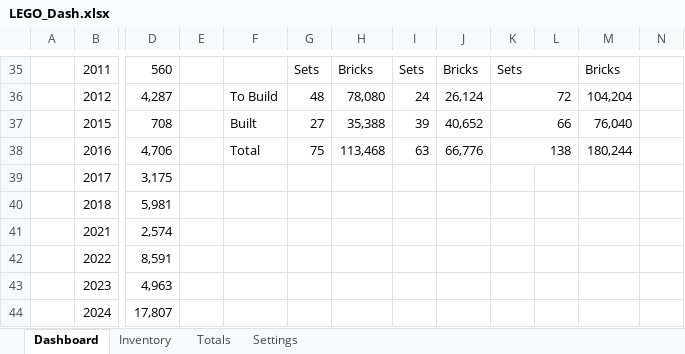
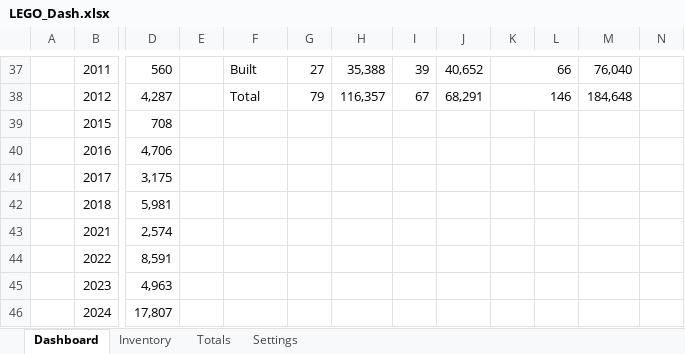
Before and after one commit to lfranoya/lego-xlsx, an Excel workbook: data/LEGO_Dash.xlsx, sheet Dashboard, drawn as a sheet; only a part is shown, gaps mark what is left out; values as stored, in another font and other column widths than the file's, no cell formats; charts and pictures not drawn; removed rows and columns are numbered as before the commit, all else as after; the diff covers the shown part only; the diff names each change by its address in the sheet, - before the commit and + after, or states it on an @@ line.

```diff
--- a/data/LEGO_Dash.xlsx (sheet Dashboard)
+++ b/data/LEGO_Dash.xlsx (sheet Dashboard)
-F37: (empty)
+F37: Built
-G37: Sets
+G37: 27
-H37: Bricks
+H37: 35,388
-I37: Sets
+I37: 39
-J37: Bricks
+J37: 40,652
-K37: Sets
+K37: 66
-M37: Bricks
+M37: 76,040
-F38: To Build
+F38: Total
-G38: 48
+G38: 79
-H38: 78,080
+H38: 116,357
-I38: 24
+I38: 67
-J38: 26,124
+J38: 68,291
-K38: 72
+K38: 146
-M38: 104,204
+M38: 184,648
-F39: Built
+F39: (empty)
-G39: 27
+G39: (empty)
-H39: 35,388
+H39: (empty)
-I39: 39
+I39: (empty)
-J39: 40,652
+J39: (empty)
-K39: 66
+K39: (empty)
-K37:L37 merged
-M39: 76,040
+M39: (empty)
-F40: Total
+F40: (empty)
-G40: 75
+G40: (empty)
-H40: 113,468
+H40: (empty)
-I40: 63
+I40: (empty)
-J40: 66,776
+J40: (empty)
-K40: 138
+K40: (empty)
-K38:L38 merged
-M40: 180,244
+M40: (empty)
```
Also changed, not shown: 4 added rows, 2 removed rows and 59 edited cells elsewhere in this sheet, sheet Inventory, cell formats, formulas that keep their value, charts or pictures.
